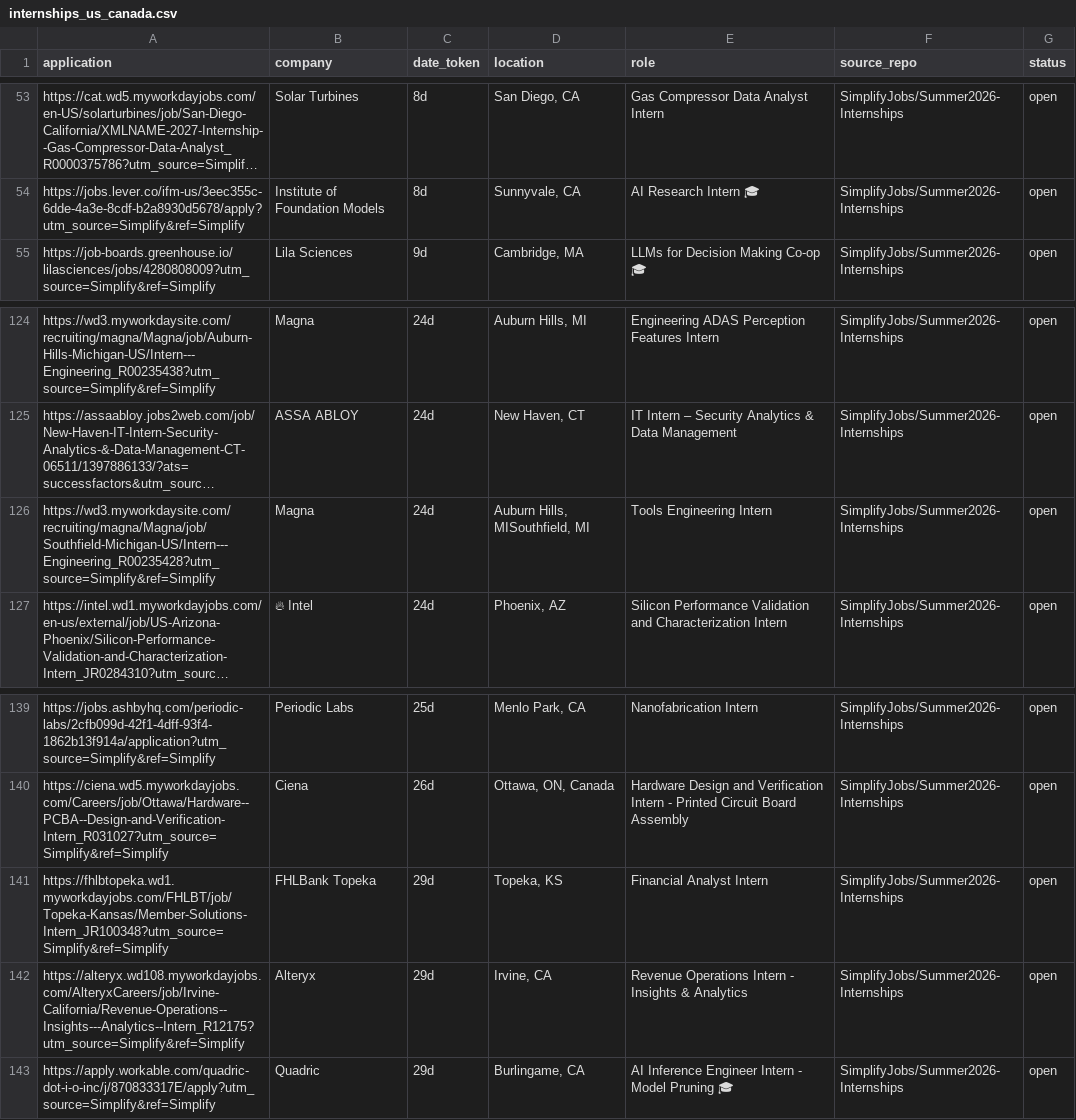
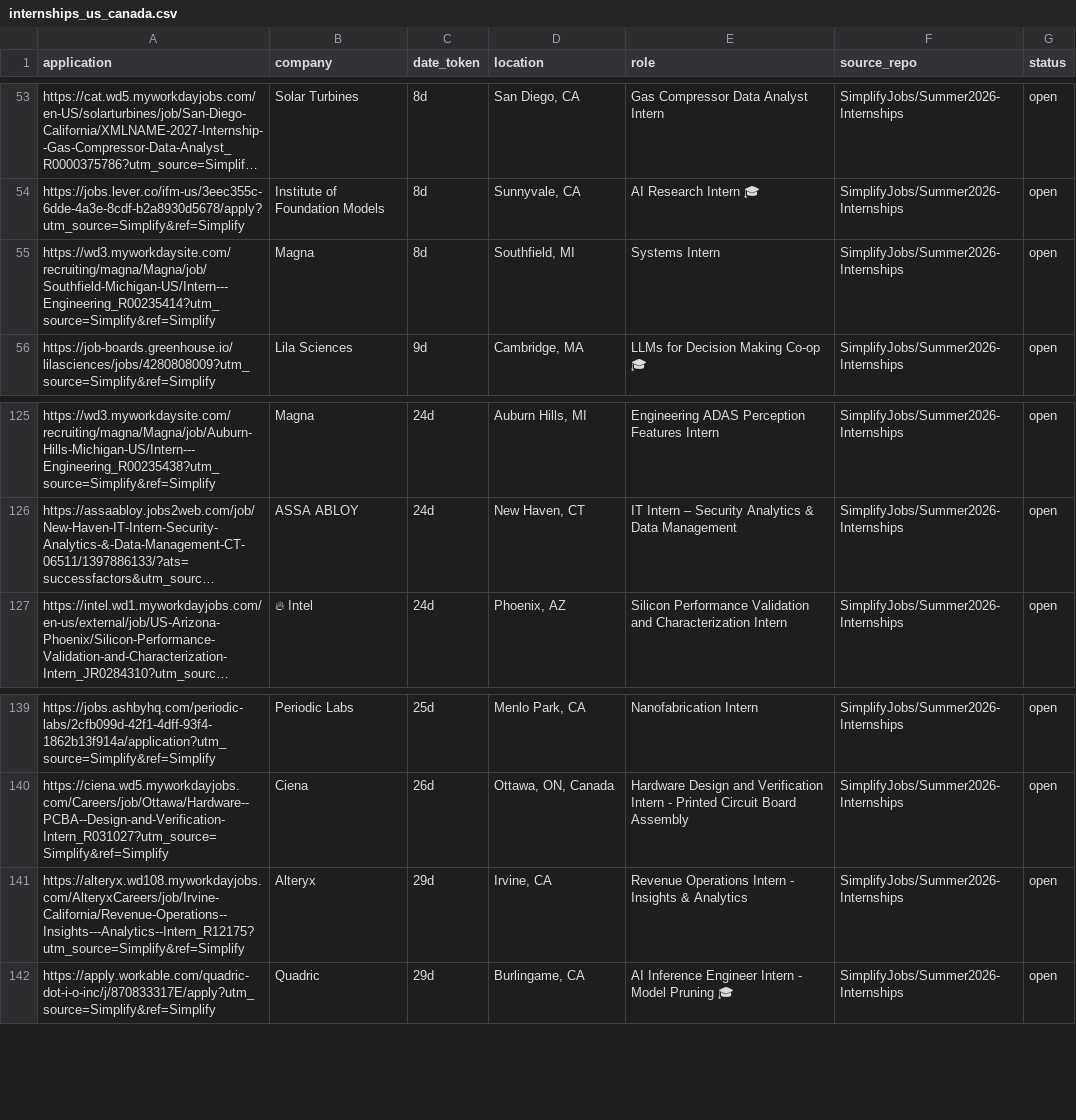
Before and after one commit to vats98754/job-fetcher, a CSV file: internships_us_canada.csv, drawn as a sheet; only a part is shown, gaps mark what is left out; long unchanged cells end in …; removed rows and columns are numbered as before the commit, all else as after; the diff names each change by its address in the sheet, - before the commit and + after, or states it on an @@ line.

```diff
--- a/internships_us_canada.csv
+++ b/internships_us_canada.csv
+row 55: https://wd3.myworkdaysite.com/recruiting/magna/Magna/job/Southfield-Michigan-US/Intern---Engineering_R00235414?utm_source=Simplify&ref=Simplify | Magna | 8d | Southfield, MI | Systems Intern | SimplifyJobs/Summer2026-Internships | open
-row 126: https://wd3.myworkdaysite.com/recruiting/magna/Magna/job/Southfield-Michigan-US/Intern---Engineering_R00235428?utm_source=Simplify&ref=Simplify | Magna | 24d | Auburn Hills, MISouthfield, MI | Tools Engineering Intern | SimplifyJobs/Summer2026-Internships | open
-row 141: https://fhlbtopeka.wd1.myworkdayjobs.com/FHLBT/job/Topeka-Kansas/Member-Solutions-Intern_JR100348?utm_source=Simplify&ref=Simplify | FHLBank Topeka | 29d | Topeka, KS | Financial Analyst Intern | SimplifyJobs/Summer2026-Internships | open
```
